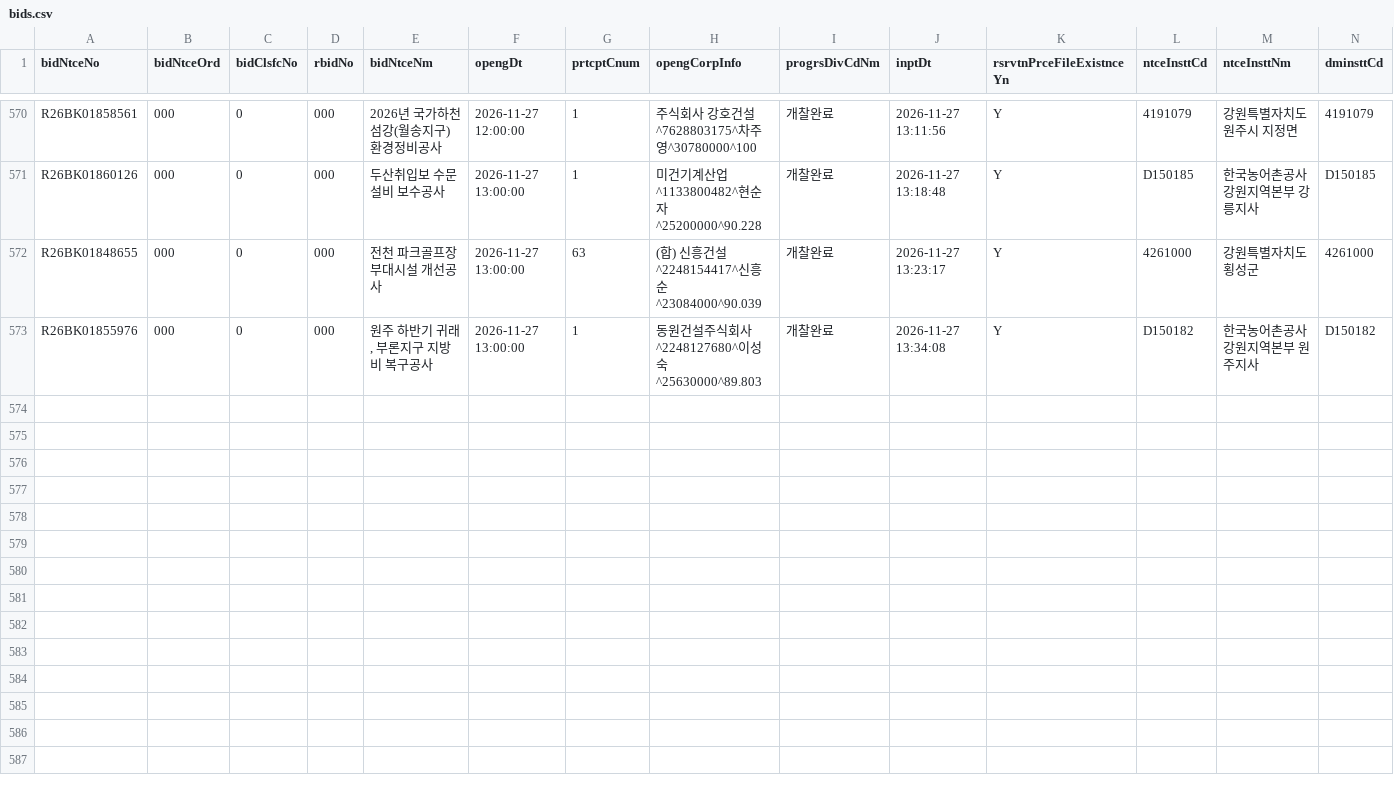
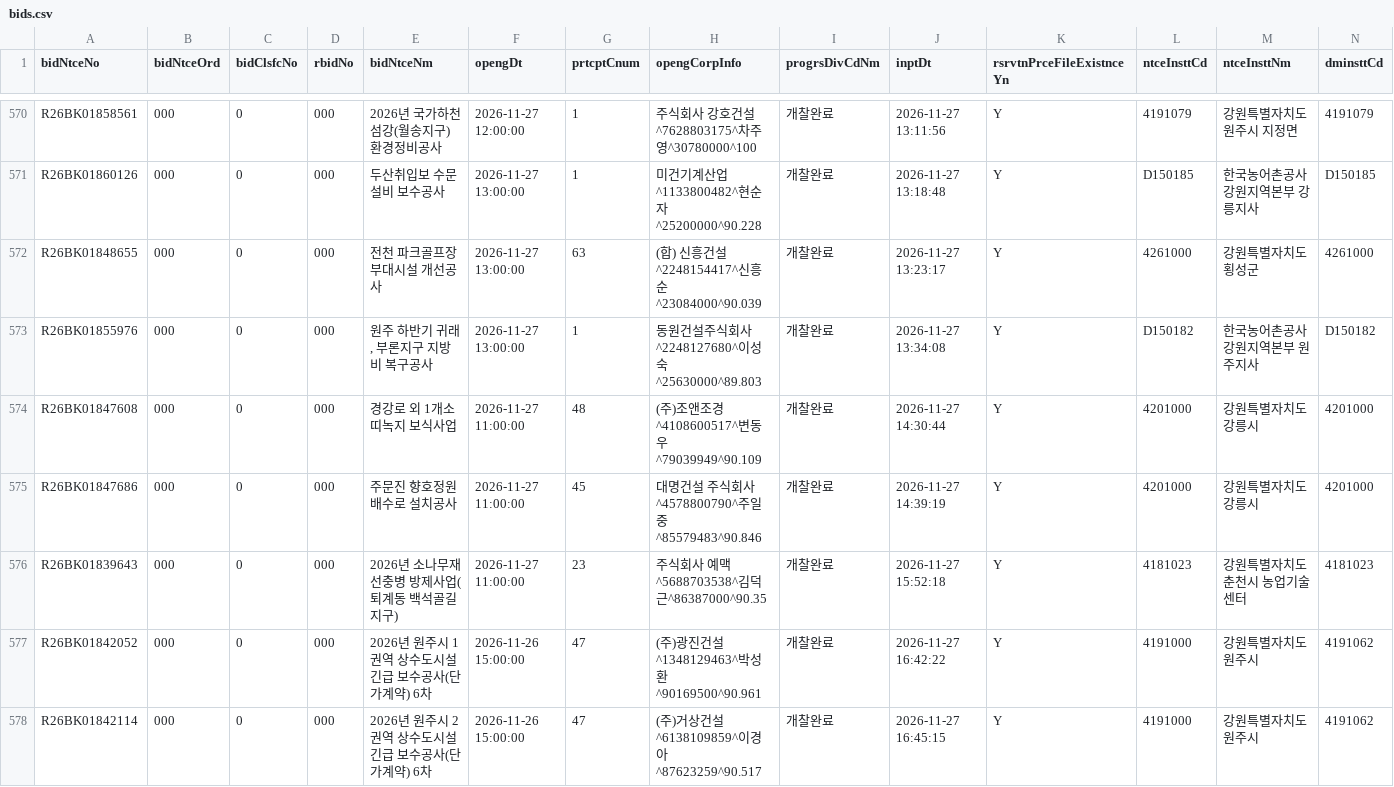
Before and after one commit to whereisjg/g2b-bid-data, a CSV file: data/2026-11/bids.csv, drawn as a sheet; only a part is shown, gaps mark what is left out; rows hold the shown columns only; the diff covers the shown part only; the diff names each change by its address in the sheet, - before the commit and + after, or states it on an @@ line.

```diff
--- a/data/2026-11/bids.csv
+++ b/data/2026-11/bids.csv
+row 574: R26BK01847608 | 000 | 0 | 000 | 경강로 외 1개소 띠녹지 보식사업 | 2026-11-27 11:00:00 | 48 | (주)조앤조경^4108600517^변동우^79039949^90.109 | 개찰완료 | 2026-11-27 14:30:44 | Y | 4201000 | 강원특별자치도 강릉시 | 4201000
+row 575: R26BK01847686 | 000 | 0 | 000 | 주문진 향호정원 배수로 설치공사 | 2026-11-27 11:00:00 | 45 | 대명건설 주식회사^4578800790^주일중^85579483^90.846 | 개찰완료 | 2026-11-27 14:39:19 | Y | 4201000 | 강원특별자치도 강릉시 | 4201000
+row 576: R26BK01839643 | 000 | 0 | 000 | 2026년 소나무재선충병 방제사업(퇴계동 백석골길지구) | 2026-11-27 11:00:00 | 23 | 주식회사 예맥^5688703538^김덕근^86387000^90.35 | 개찰완료 | 2026-11-27 15:52:18 | Y | 4181023 | 강원특별자치도 춘천시 농업기술센터 | 4181023
+row 577: R26BK01842052 | 000 | 0 | 000 | 2026년 원주시 1권역 상수도시설 긴급 보수공사(단가계약) 6차 | 2026-11-26 15:00:00 | 47 | (주)광진건설^1348129463^박성환^90169500^90.961 | 개찰완료 | 2026-11-27 16:42:22 | Y | 4191000 | 강원특별자치도 원주시 | 4191062
+row 578: R26BK01842114 | 000 | 0 | 000 | 2026년 원주시 2권역 상수도시설 긴급 보수공사(단가계약) 6차 | 2026-11-26 15:00:00 | 47 | (주)거상건설^6138109859^이경아^87623259^90.517 | 개찰완료 | 2026-11-27 16:45:15 | Y | 4191000 | 강원특별자치도 원주시 | 4191062
```
Also changed, not shown: 5 added rows elsewhere in this file, data/2026-11/notices.csv, logs/net_health.csv, 8 other files.
